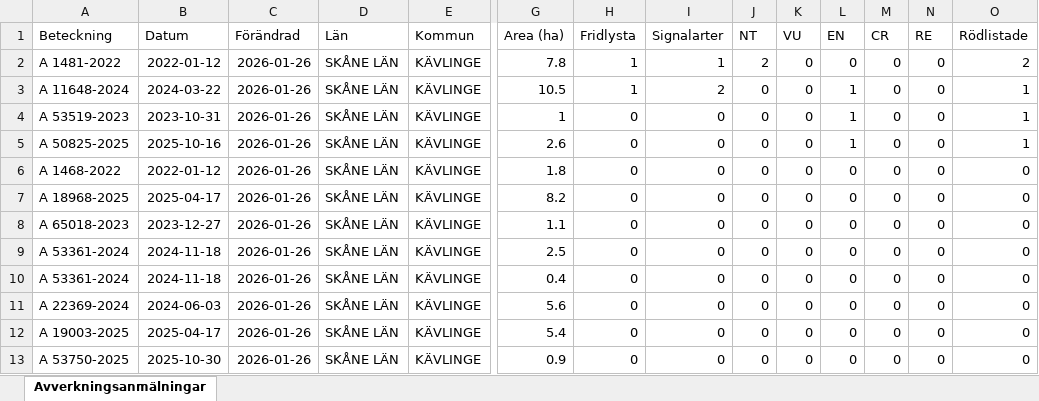
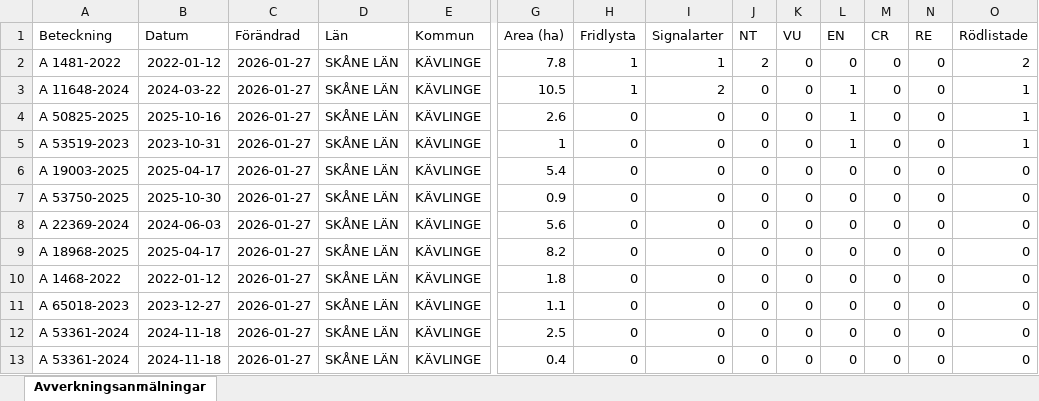
Before and after one commit to klasma/Logging_1261, an Excel workbook: Översikt KÄVLINGE.xlsx, sheet Avverkningsanmälningar, drawn as a sheet; only a part is shown, gaps mark what is left out; values as stored, in another font and other column widths than the file's, no borders; removed rows and columns are numbered as before the commit, all else as after; rows hold the shown columns only; the diff names each change by its address in the sheet, - before the commit and + after, or states it on an @@ line.

```diff
--- a/Översikt KÄVLINGE.xlsx (sheet Avverkningsanmälningar)
+++ b/Översikt KÄVLINGE.xlsx (sheet Avverkningsanmälningar)
-C2:C3 (Förändrad): 2026-01-26
+C2:C3 (Förändrad): 2026-01-27
-row 4: A 53519-2023 | 2023-10-31 | 2026-01-26 | SKÅNE LÄN | KÄVLINGE | 1 | 0 | 0 | 0 | 0 | 1 | 0 | 0 | 1
-C4 (Förändrad): 2026-01-26
+C4 (Förändrad): 2026-01-27
+row 5: A 53519-2023 | 2023-10-31 | 2026-01-27 | SKÅNE LÄN | KÄVLINGE | 1 | 0 | 0 | 0 | 0 | 1 | 0 | 0 | 1
+row 6: A 19003-2025 | 2025-04-17 | 2026-01-27 | SKÅNE LÄN | KÄVLINGE | 5.4 | 0 | 0 | 0 | 0 | 0 | 0 | 0 | 0
+row 7: A 53750-2025 | 2025-10-30 | 2026-01-27 | SKÅNE LÄN | KÄVLINGE | 0.9 | 0 | 0 | 0 | 0 | 0 | 0 | 0 | 0
-A8 (Beteckning): A 1468-2022
+A8 (Beteckning): A 22369-2024
-B8 (Datum): 2022-01-12
+B8 (Datum): 2024-06-03
-C8:C9 (Förändrad): 2026-01-26
+C8:C9 (Förändrad): 2026-01-27
-G8 (Area (ha)): 1.8
+G8 (Area (ha)): 5.6
+row 10: A 1468-2022 | 2022-01-12 | 2026-01-27 | SKÅNE LÄN | KÄVLINGE | 1.8 | 0 | 0 | 0 | 0 | 0 | 0 | 0 | 0
-C11:C13 (Förändrad): 2026-01-26
+C11:C13 (Förändrad): 2026-01-27
-row 11: A 22369-2024 | 2024-06-03 | 2026-01-26 | SKÅNE LÄN | KÄVLINGE | 5.6 | 0 | 0 | 0 | 0 | 0 | 0 | 0 | 0
-row 12: A 19003-2025 | 2025-04-17 | 2026-01-26 | SKÅNE LÄN | KÄVLINGE | 5.4 | 0 | 0 | 0 | 0 | 0 | 0 | 0 | 0
-row 13: A 53750-2025 | 2025-10-30 | 2026-01-26 | SKÅNE LÄN | KÄVLINGE | 0.9 | 0 | 0 | 0 | 0 | 0 | 0 | 0 | 0
```
Also changed, not shown: artfynd/A 11648-2024 artfynd.xlsx, artfynd/A 1481-2022 artfynd.xlsx, 24 other files.
